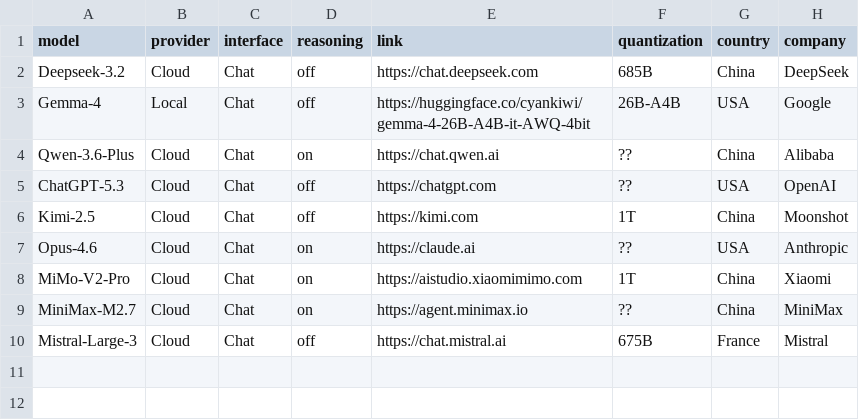
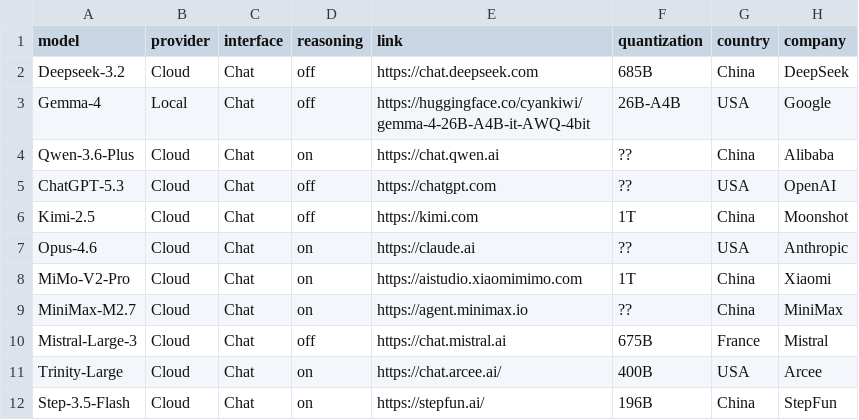
Before and after one commit to SlopOps/gironimo-bench, a CSV file: docs/results/deployments.csv, drawn as a sheet.

Commit message:
Add new deployments for Trinity-Large and Step-3.5-Flash

```diff
--- a/docs/results/deployments.csv
+++ b/docs/results/deployments.csv
@@ -10 +10,3 @@ MiniMax-M2.7,Cloud,Chat,on,https://agent.minimax.io,??,China,MiniMax
 Mistral-Large-3,Cloud,Chat,off,https://chat.mistral.ai,675B,France,Mistral
+Trinity-Large,Cloud,Chat,on,https://chat.arcee.ai/,400B,USA,Arcee
+Step-3.5-Flash,Cloud,Chat,on,https://stepfun.ai/,196B,China,StepFun
```
